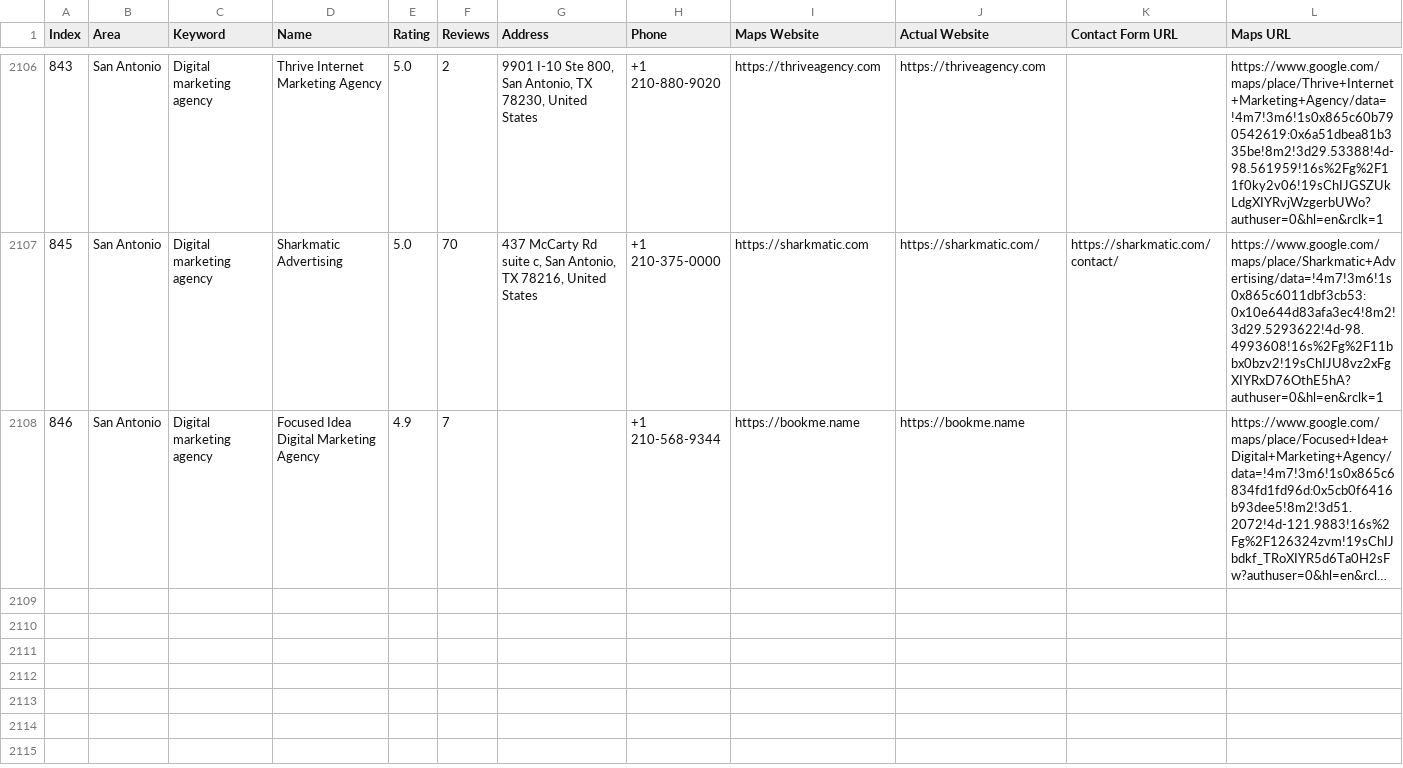
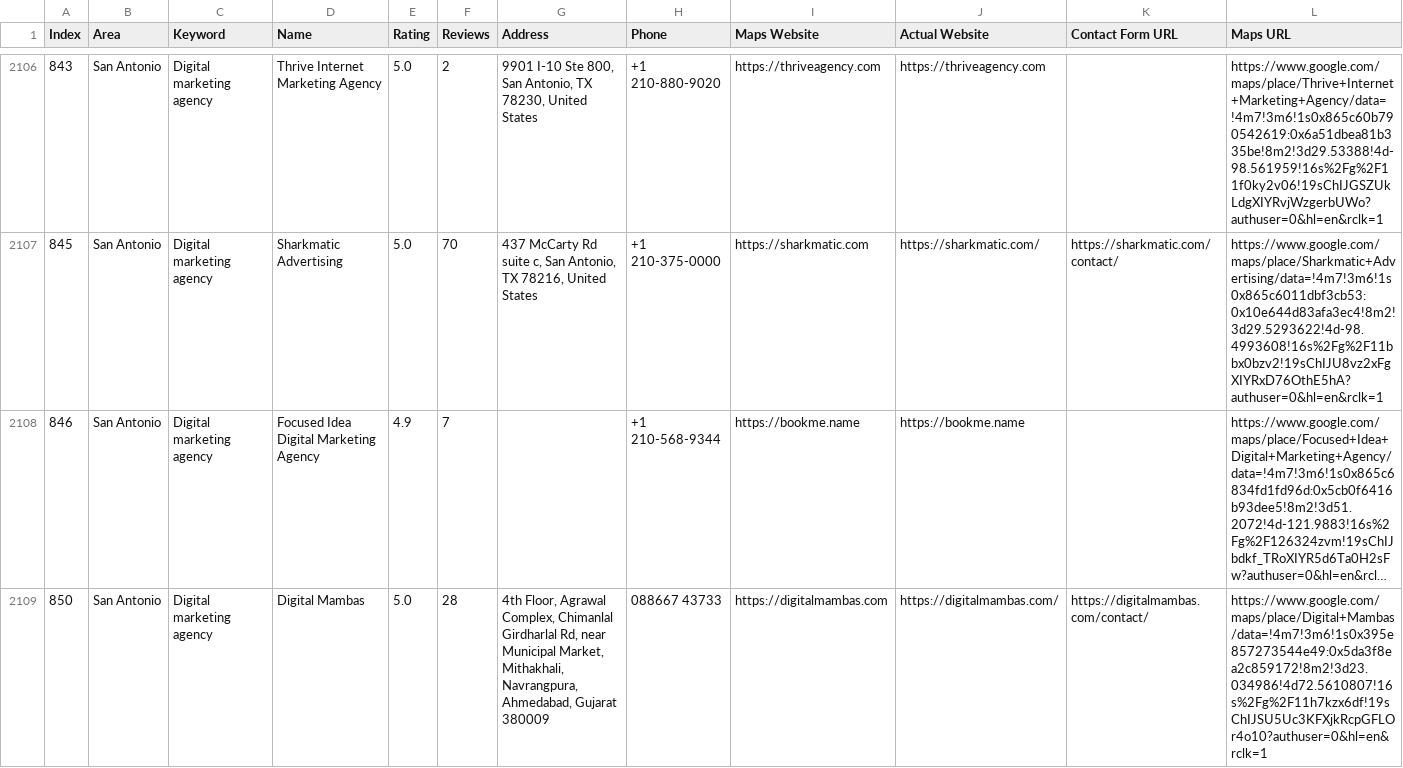
Before and after one commit to farhan281/cf-filler-with-captch-solver, a CSV file: digital_marketing_data.csv, drawn as a sheet; only a part is shown, gaps mark what is left out; long unchanged cells end in …; rows hold the shown columns only; the diff names each change by its address in the sheet, - before the commit and + after, or states it on an @@ line.

```diff
--- a/digital_marketing_data.csv
+++ b/digital_marketing_data.csv
+row 2109: 850 | San Antonio | Digital marketing agency | Digital Mambas | 5.0 | 28 | 4th Floor, Agrawal Complex, Chimanlal Girdharlal Rd, near Municipal Market, Mithakhali, Navrangpura, Ahmedabad, Gujarat 380009 | 088667 43733 | https://digitalmambas.com | https://digitalmambas.com/ | https://digitalmambas.com/contact/ | https://www.google.com/maps/place/Digital+Mambas/data=!4m7!3m6!1s0x395e857273544e49:0x5da3f8ea2c859172!8m2!3d23.034986!4d72.5610807!16s%2Fg%2F11h7kzx6df!19sChIJSU5Uc3KFXjkRcpGFLOr4o10?authuser=0&hl=en&rclk=1
```
Also changed, not shown: 3 other files.
